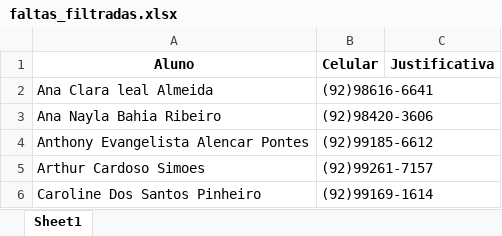
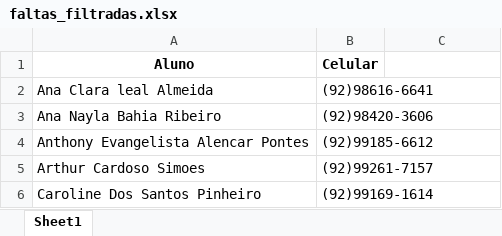
Before and after one commit to lucasalc25/easylog, an Excel workbook: planilhas/faltas_filtradas.xlsx, sheet Sheet1, drawn as a sheet; only a part is shown; values as stored, in another font and other column widths than the file's, no borders; the diff names each change by its address in the sheet, - before the commit and + after, or states it on an @@ line.

```diff
--- a/planilhas/faltas_filtradas.xlsx (sheet Sheet1)
+++ b/planilhas/faltas_filtradas.xlsx (sheet Sheet1)
-C1: Justificativa
+C1: (empty)
```
Also changed, not shown: 11 other files.
